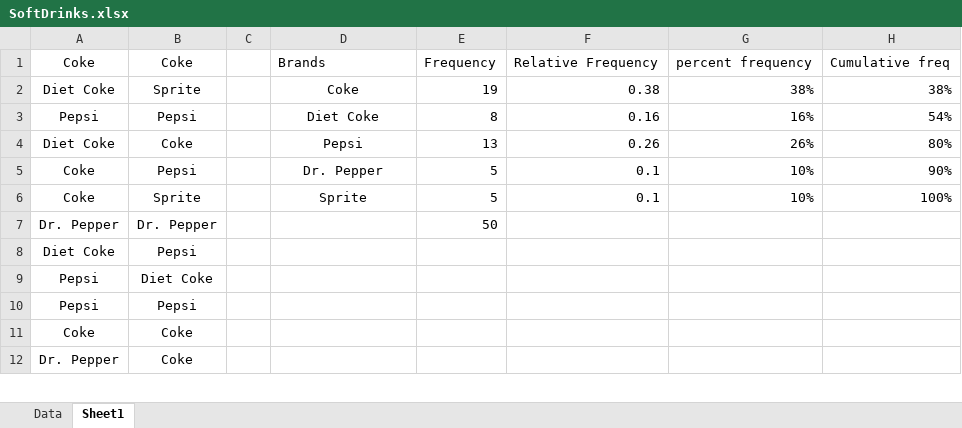
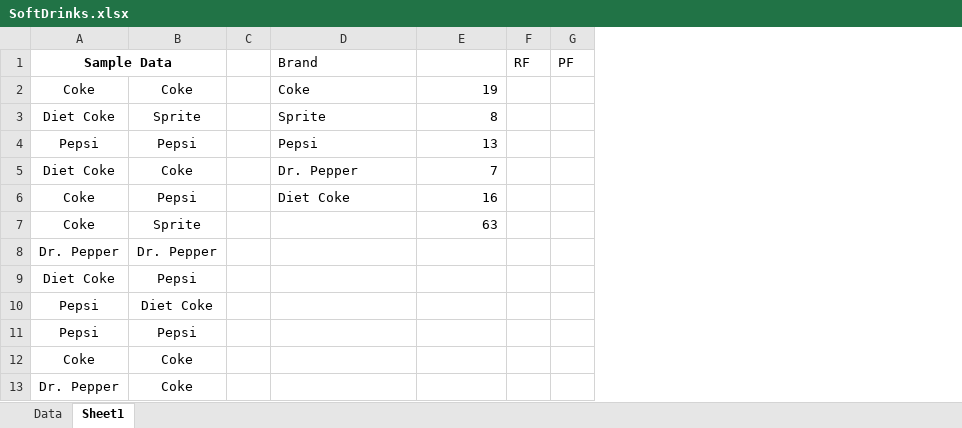
Before and after one commit to AnnabelMehta/QMBE_1320_Annabel_Mehta, an Excel workbook: SoftDrinks.xlsx, sheet Sheet1, drawn as a sheet; only a part is shown; values as stored, in another font and other column widths than the file's, no borders; removed rows and columns are numbered as before the commit, all else as after; the diff names each change by its address in the sheet, - before the commit and + after, or states it on an @@ line.

```diff
--- a/SoftDrinks.xlsx (sheet Sheet1)
+++ b/SoftDrinks.xlsx (sheet Sheet1)
-column F, rows 1-6: Relative Frequency | 0.38 | 0.16 | 0.26 | 0.1 | 0.1
-column G, rows 1-6: percent frequency | 38% | 16% | 26% | 10% | 10%
-column H, rows 1-6: Cumulative freq | 38% | 54% | 80% | 90% | 100%
+column F, empty
+column G, empty
+row 1: Sample Data |  |  | Brand |  | RF | PF
-D2: Brands
+D2: Coke
-E2: Frequency
+E2: 19
-D3: Coke
+D3: Sprite
-D3:D6 alignment: center
+D3:D6 alignment: left
-E3: 19
+E3: 8
-D4: Diet Coke
+D4: Pepsi
-E4: 8
+E4: 13
-D5: Pepsi
+D5: Dr. Pepper
-E5: 13
+E5: 7
-D6: Dr. Pepper
+D6: Diet Coke
-E6: 5
+E6: 16
-D7: Sprite
+D7: (empty)
-E7: 5
+E7: 63
-E8: 50
+E8: (empty)
```
Also changed, not shown: 40 other files.
